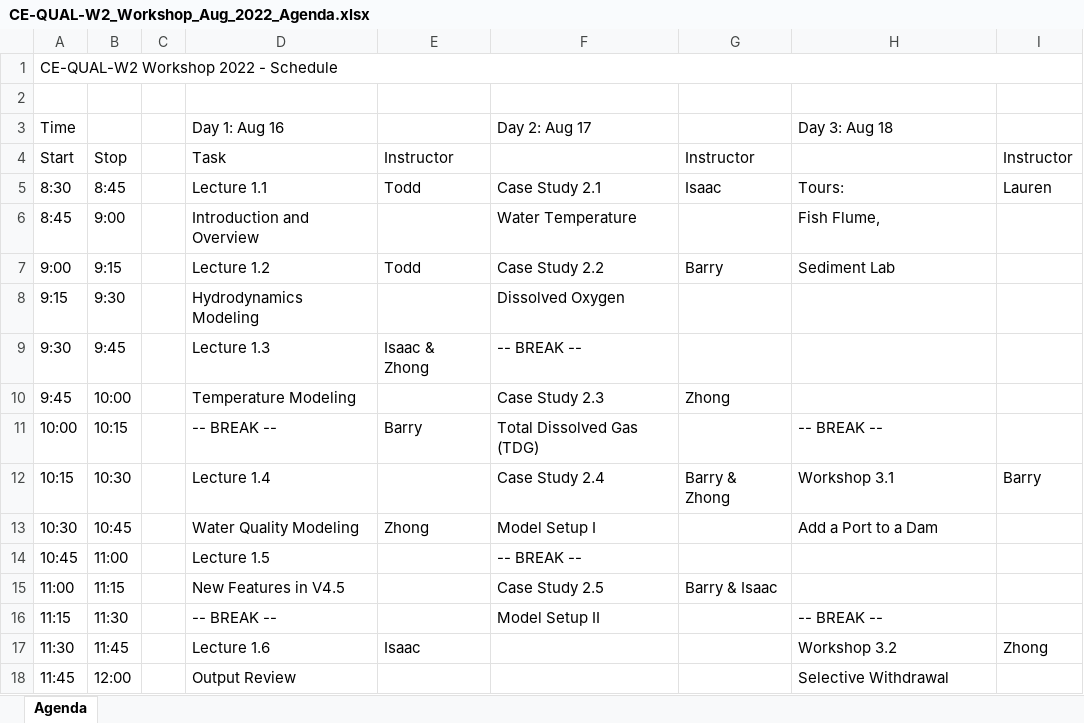
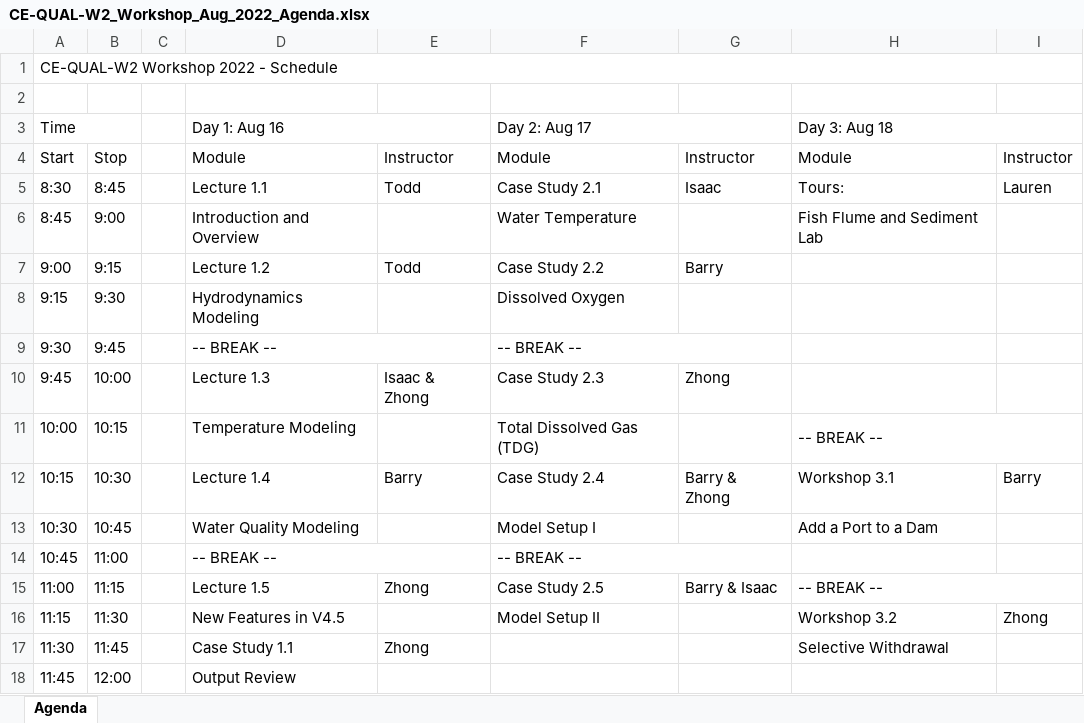
Before and after one commit to EcohydrologyTeam/CE-QUAL-W2-Workshop-2022, an Excel workbook: FY22/CE-QUAL-W2/CE-QUAL-W2_Workshop_Aug_2022_Agenda.xlsx, sheet Agenda, drawn as a sheet; only a part is shown; values as stored, in another font and other column widths than the file's, no cell formats; the diff covers the shown part only; the diff names each change by its address in the sheet, - before the commit and + after, or states it on an @@ line.

Commit message:
Updated agenda, added PDF

```diff
--- a/FY22/CE-QUAL-W2/CE-QUAL-W2_Workshop_Aug_2022_Agenda.xlsx (sheet Agenda)
+++ b/FY22/CE-QUAL-W2/CE-QUAL-W2_Workshop_Aug_2022_Agenda.xlsx (sheet Agenda)
+A3:B3 merged
+D3:E3 merged
+F3:G3 merged
+H3:I3 merged
-D4 (Day 1: Aug 16): Task
+D4 (Day 1: Aug 16): Module
-F4 (Day 2: Aug 17): (empty)
+F4 (Day 2: Aug 17): Module
-H4 (Day 3: Aug 18): (empty)
+H4 (Day 3: Aug 18): Module
-H6 (Day 3: Aug 18): Fish Flume,
+H6 (Day 3: Aug 18): Fish Flume and Sediment Lab
-H7 (Day 3: Aug 18): Sediment Lab
+H7 (Day 3: Aug 18): (empty)
-D9 (Day 1: Aug 16): Lecture 1.3
+D9 (Day 1: Aug 16): -- BREAK --
+D9:E9 merged
-E9: Isaac & Zhong
+E9: (empty)
+F9:G9 merged
-D10 (Day 1: Aug 16): Temperature Modeling
+D10 (Day 1: Aug 16): Lecture 1.3
-E10: (empty)
+E10: Isaac & Zhong
-D11 (Day 1: Aug 16): -- BREAK --
+D11 (Day 1: Aug 16): Temperature Modeling
-E11: Barry
+E11: (empty)
+H11:I11 merged
-E12: (empty)
+E12: Barry
-E13: Zhong
+E13: (empty)
-D14 (Day 1: Aug 16): Lecture 1.5
+D14 (Day 1: Aug 16): -- BREAK --
+D14:E14 merged
+F14:G14 merged
-D15 (Day 1: Aug 16): New Features in V4.5
+D15 (Day 1: Aug 16): Lecture 1.5
-E15: (empty)
+E15: Zhong
-H15 (Day 3: Aug 18): (empty)
+H15 (Day 3: Aug 18): -- BREAK --
+H15:I15 merged
-D16 (Day 1: Aug 16): -- BREAK --
+D16 (Day 1: Aug 16): New Features in V4.5
-H16 (Day 3: Aug 18): -- BREAK --
+H16 (Day 3: Aug 18): Workshop 3.2
-I16: (empty)
+I16: Zhong
-D17 (Day 1: Aug 16): Lecture 1.6
+D17 (Day 1: Aug 16): Case Study 1.1
-E17: Isaac
+E17: Zhong
-H17 (Day 3: Aug 18): Workshop 3.2
+H17 (Day 3: Aug 18): Selective Withdrawal
-I17: Zhong
+I17: (empty)
-H18 (Day 3: Aug 18): Selective Withdrawal
+H18 (Day 3: Aug 18): (empty)
```
Also changed, not shown: 4 added rows, 2 removed rows, 47 edited cells and merged cells elsewhere in this sheet, cell formats, FY22/CE-QUAL-W2/CE-QUAL-W2_Workshop_Agenda_Aug_2022_Checklist.xlsx, 1 other file.
